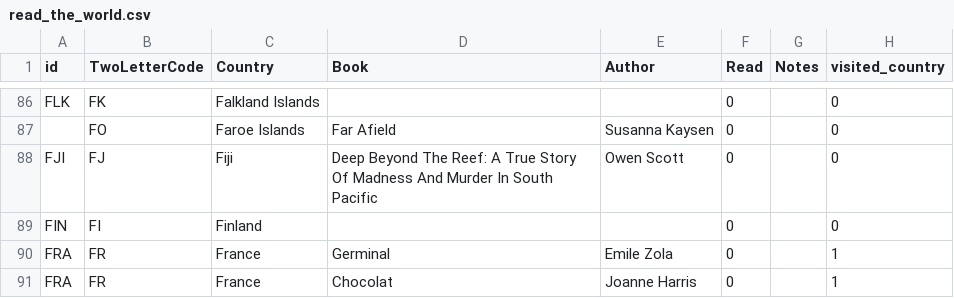
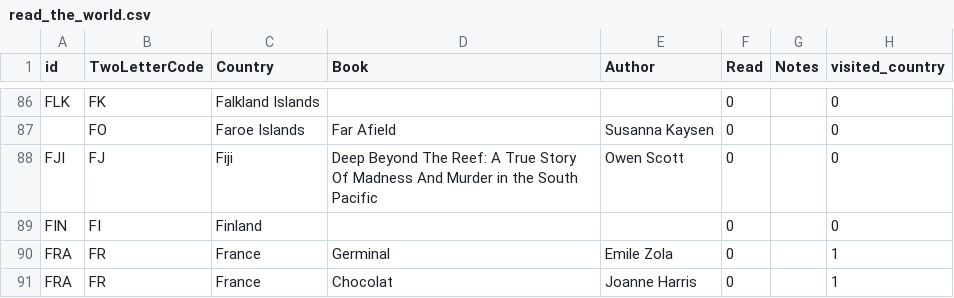
Before and after one commit to paulkaefer/read-the-world, a CSV file: data/read_the_world.csv, drawn as a sheet; only a part is shown, gaps mark what is left out.

Commit message:
fix title

```diff
--- a/data/read_the_world.csv
+++ b/data/read_the_world.csv
@@ -87,3 +87,3 @@ FLK,FK,Falkland Islands,,,0,,0
 ,FO,Faroe Islands,Far Afield,Susanna Kaysen,0,,0
-FJI,FJ,Fiji,Deep Beyond The Reef: A True Story Of Madness And Murder In South Pacific,Owen Scott,0,,0
+FJI,FJ,Fiji,Deep Beyond The Reef: A True Story Of Madness And Murder in the South Pacific,Owen Scott,0,,0
 FIN,FI,Finland,,,0,,0
```
